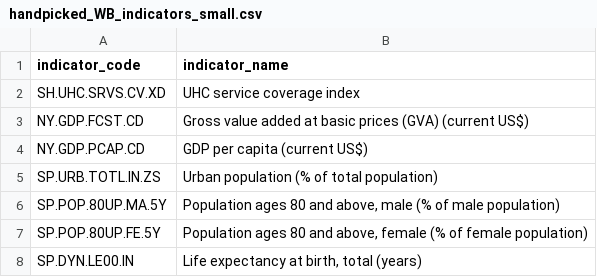
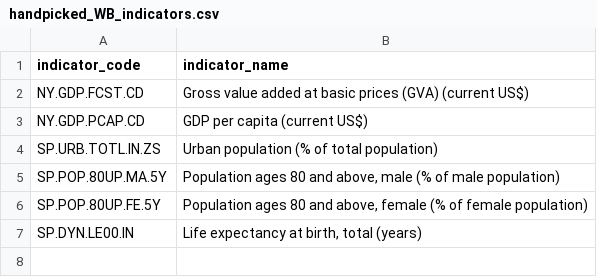
Before and after one commit to dgurnari/covid_19_Oxford_database, a CSV file: handpicked_WB_indicators.csv (was handpicked_WB_indicators_small.csv), drawn as a sheet.

Commit message:
Update and rename handpicked_WB_indicators_small.csv to handpicked_WB_indicators.csv

```diff
--- a/handpicked_WB_indicators_small.csv
+++ b/handpicked_WB_indicators.csv
@@ -1,3 +1,2 @@
 indicator_code,indicator_name
-SH.UHC.SRVS.CV.XD,UHC service coverage index
 NY.GDP.FCST.CD,Gross value added at basic prices (GVA) (current US$)
```
